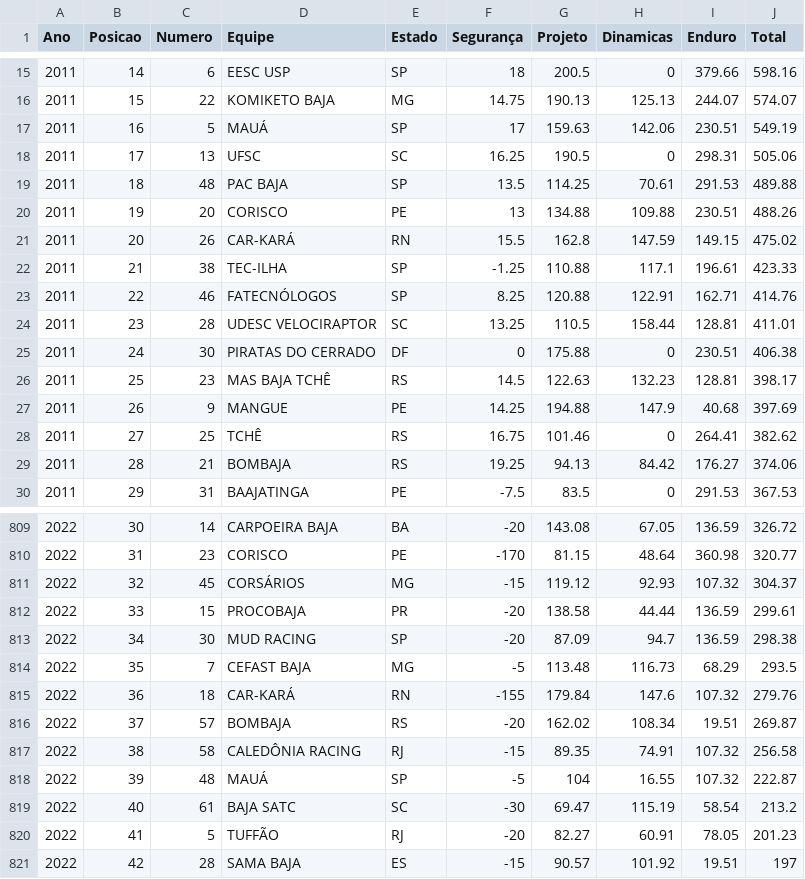
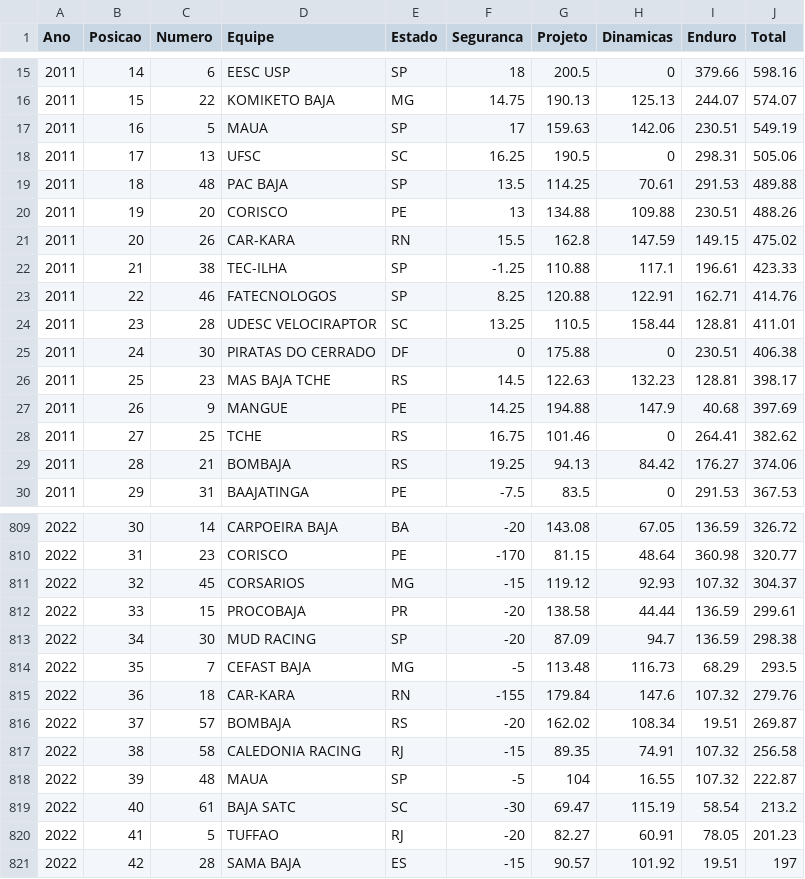
Before and after one commit to matheus-hoffmann/BajaCompetitions, a CSV file: data/dataset.csv, drawn as a sheet; only a part is shown, gaps mark what is left out; the diff covers the shown part only.

```diff
--- a/data/dataset.csv
+++ b/data/dataset.csv
@@ -1 +1 @@
-Ano,Posicao,Numero,Equipe,Estado,Segurança,Projeto,Dinamicas,Enduro,Total
+Ano,Posicao,Numero,Equipe,Estado,Seguranca,Projeto,Dinamicas,Enduro,Total
@@ -16,3 +16,3 @@
 2011,15,22,KOMIKETO BAJA,MG,14.75,190.13,125.13,244.07,574.07
-2011,16,5,MAUÁ,SP,17,159.63,142.06,230.51,549.19
+2011,16,5,MAUA,SP,17,159.63,142.06,230.51,549.19
 2011,17,13,UFSC,SC,16.25,190.5,0,298.31,505.06
@@ -20,10 +20,10 @@
 2011,19,20,CORISCO,PE,13,134.88,109.88,230.51,488.26
-2011,20,26,CAR-KARÁ,RN,15.5,162.8,147.59,149.15,475.02
+2011,20,26,CAR-KARA,RN,15.5,162.8,147.59,149.15,475.02
 2011,21,38,TEC-ILHA,SP,-1.25,110.88,117.1,196.61,423.33
-2011,22,46,FATECNÓLOGOS,SP,8.25,120.88,122.91,162.71,414.76
+2011,22,46,FATECNOLOGOS,SP,8.25,120.88,122.91,162.71,414.76
 2011,23,28,UDESC VELOCIRAPTOR,SC,13.25,110.5,158.44,128.81,411.01
 2011,24,30,PIRATAS DO CERRADO,DF,0,175.88,0,230.51,406.38
-2011,25,23,MAS BAJA TCHÊ,RS,14.5,122.63,132.23,128.81,398.17
+2011,25,23,MAS BAJA TCHE,RS,14.5,122.63,132.23,128.81,398.17
 2011,26,9,MANGUE,PE,14.25,194.88,147.9,40.68,397.69
-2011,27,25,TCHÊ,RS,16.75,101.46,0,264.41,382.62
+2011,27,25,TCHE,RS,16.75,101.46,0,264.41,382.62
 2011,28,21,BOMBAJA,RS,19.25,94.13,84.42,176.27,374.06
@@ -810,3 +810,3 @@
 2022,31,23,CORISCO,PE,-170,81.15,48.64,360.98,320.77
-2022,32,45,CORSÁRIOS,MG,-15,119.12,92.93,107.32,304.37
+2022,32,45,CORSARIOS,MG,-15,119.12,92.93,107.32,304.37
 2022,33,15,PROCOBAJA,PR,-20,138.58,44.44,136.59,299.61
@@ -814,8 +814,8 @@
 2022,35,7,CEFAST BAJA,MG,-5,113.48,116.73,68.29,293.5
-2022,36,18,CAR-KARÁ,RN,-155,179.84,147.6,107.32,279.76
+2022,36,18,CAR-KARA,RN,-155,179.84,147.6,107.32,279.76
 2022,37,57,BOMBAJA,RS,-20,162.02,108.34,19.51,269.87
-2022,38,58,CALEDÔNIA RACING,RJ,-15,89.35,74.91,107.32,256.58
-2022,39,48,MAUÁ,SP,-5,104,16.55,107.32,222.87
+2022,38,58,CALEDONIA RACING,RJ,-15,89.35,74.91,107.32,256.58
+2022,39,48,MAUA,SP,-5,104,16.55,107.32,222.87
 2022,40,61,BAJA SATC,SC,-30,69.47,115.19,58.54,213.2
-2022,41,5,TUFFÃO,RJ,-20,82.27,60.91,78.05,201.23
+2022,41,5,TUFFAO,RJ,-20,82.27,60.91,78.05,201.23
 2022,42,28,SAMA BAJA,ES,-15,90.57,101.92,19.51,197
```
Also changed, not shown: 119 edited cells elsewhere in this file, 1 other file.
